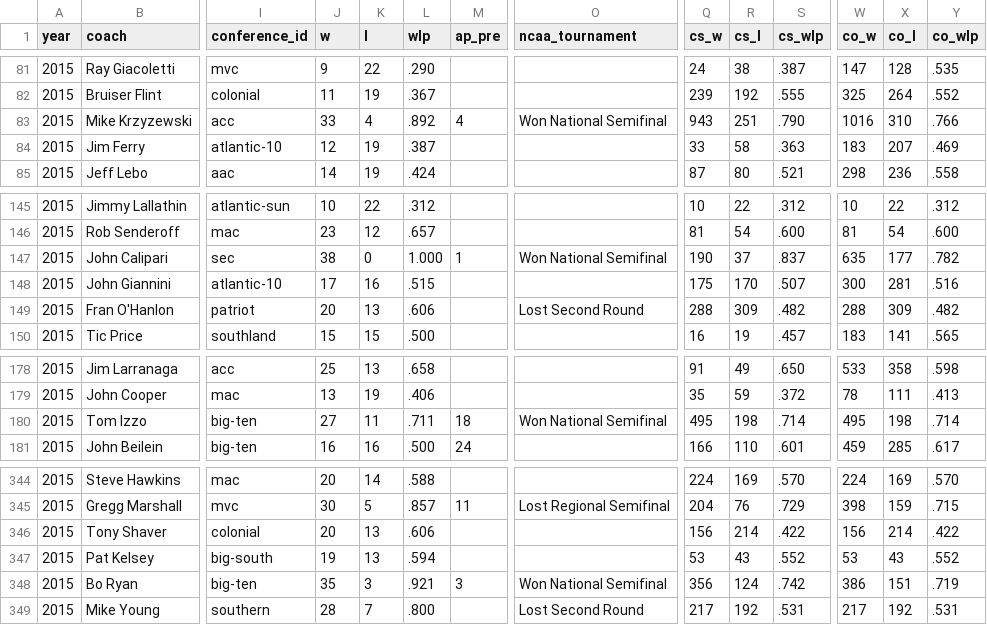
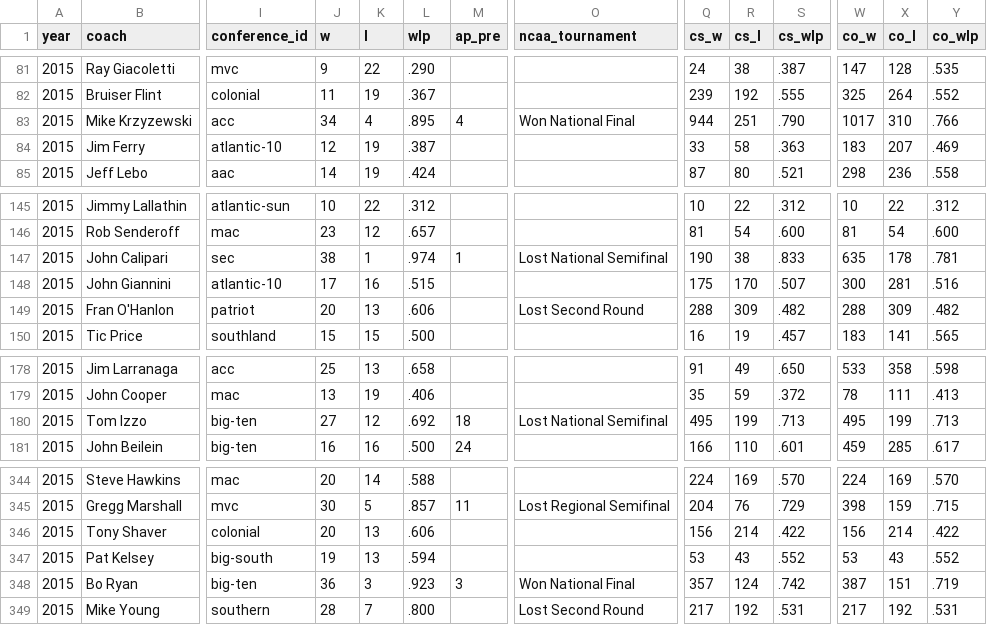
Before and after one commit to octonion/basketball, a CSV file: ncaa_sr/csv/coaches_current.csv, drawn as a sheet; only a part is shown, gaps mark what is left out; the diff names each change by its address in the sheet, - before the commit and + after, or states it on an @@ line.

Commit message:
NCAA men's basketball update for 2014-15.

```diff
--- a/ncaa_sr/csv/coaches_current.csv
+++ b/ncaa_sr/csv/coaches_current.csv
-J83 (w): 33
+J83 (w): 34
-L83 (wlp): .892
+L83 (wlp): .895
-O83 (ncaa_tournament): Won National Semifinal
+O83 (ncaa_tournament): Won National Final
-Q83 (cs_w): 943
+Q83 (cs_w): 944
-W83 (co_w): 1016
+W83 (co_w): 1017
-K147 (l): 0
+K147 (l): 1
-L147 (wlp): 1.000
+L147 (wlp): .974
-O147 (ncaa_tournament): Won National Semifinal
+O147 (ncaa_tournament): Lost National Semifinal
-R147 (cs_l): 37
+R147 (cs_l): 38
-S147 (cs_wlp): .837
+S147 (cs_wlp): .833
-X147 (co_l): 177
+X147 (co_l): 178
-Y147 (co_wlp): .782
+Y147 (co_wlp): .781
-K180 (l): 11
+K180 (l): 12
-L180 (wlp): .711
+L180 (wlp): .692
-O180 (ncaa_tournament): Won National Semifinal
+O180 (ncaa_tournament): Lost National Semifinal
-R180 (cs_l): 198
+R180 (cs_l): 199
-S180 (cs_wlp): .714
+S180 (cs_wlp): .713
-X180 (co_l): 198
+X180 (co_l): 199
-Y180 (co_wlp): .714
+Y180 (co_wlp): .713
-J348 (w): 35
+J348 (w): 36
-L348 (wlp): .921
+L348 (wlp): .923
-O348 (ncaa_tournament): Won National Semifinal
+O348 (ncaa_tournament): Won National Final
-Q348 (cs_w): 356
+Q348 (cs_w): 357
-W348 (co_w): 386
+W348 (co_w): 387
```
Also changed, not shown: 12 other files.
